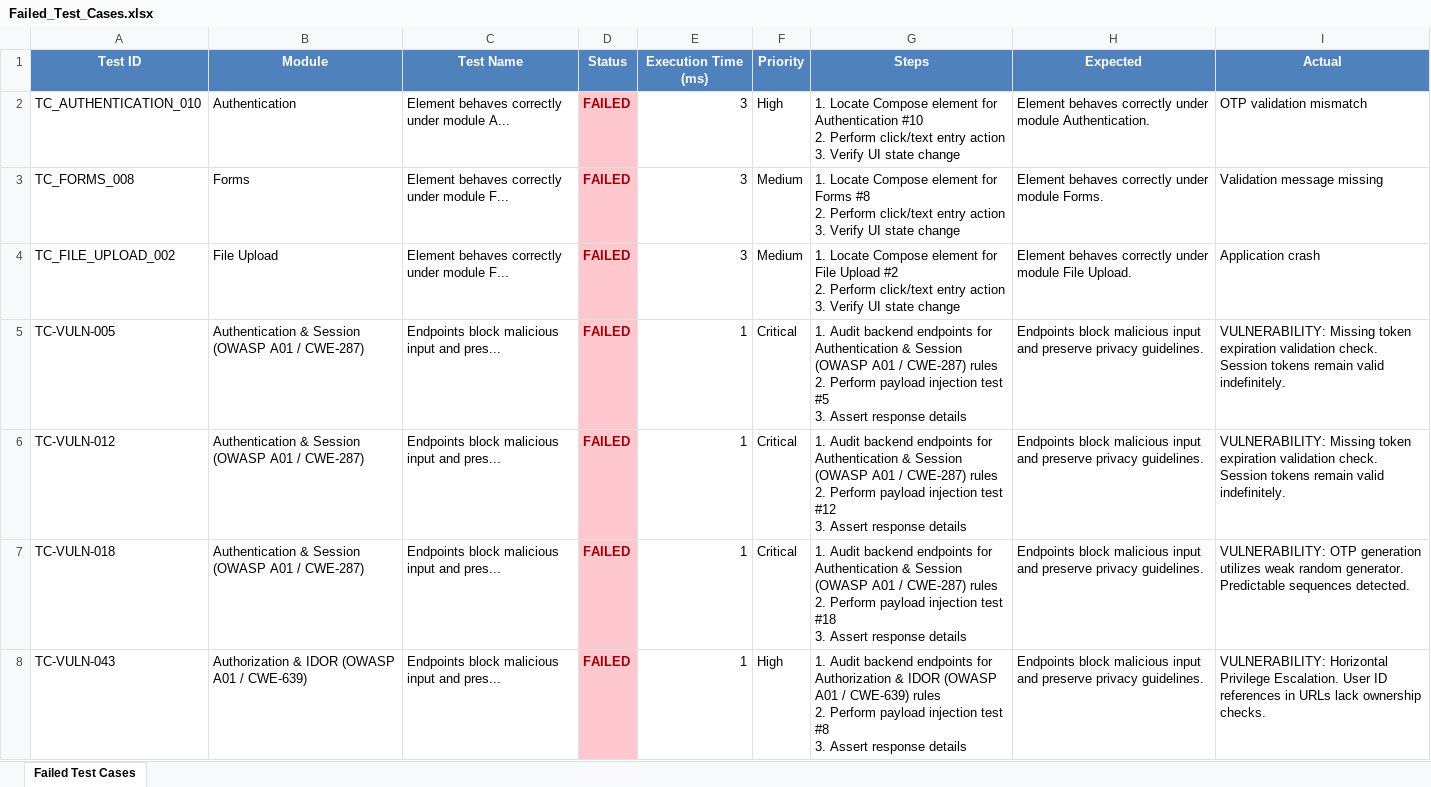
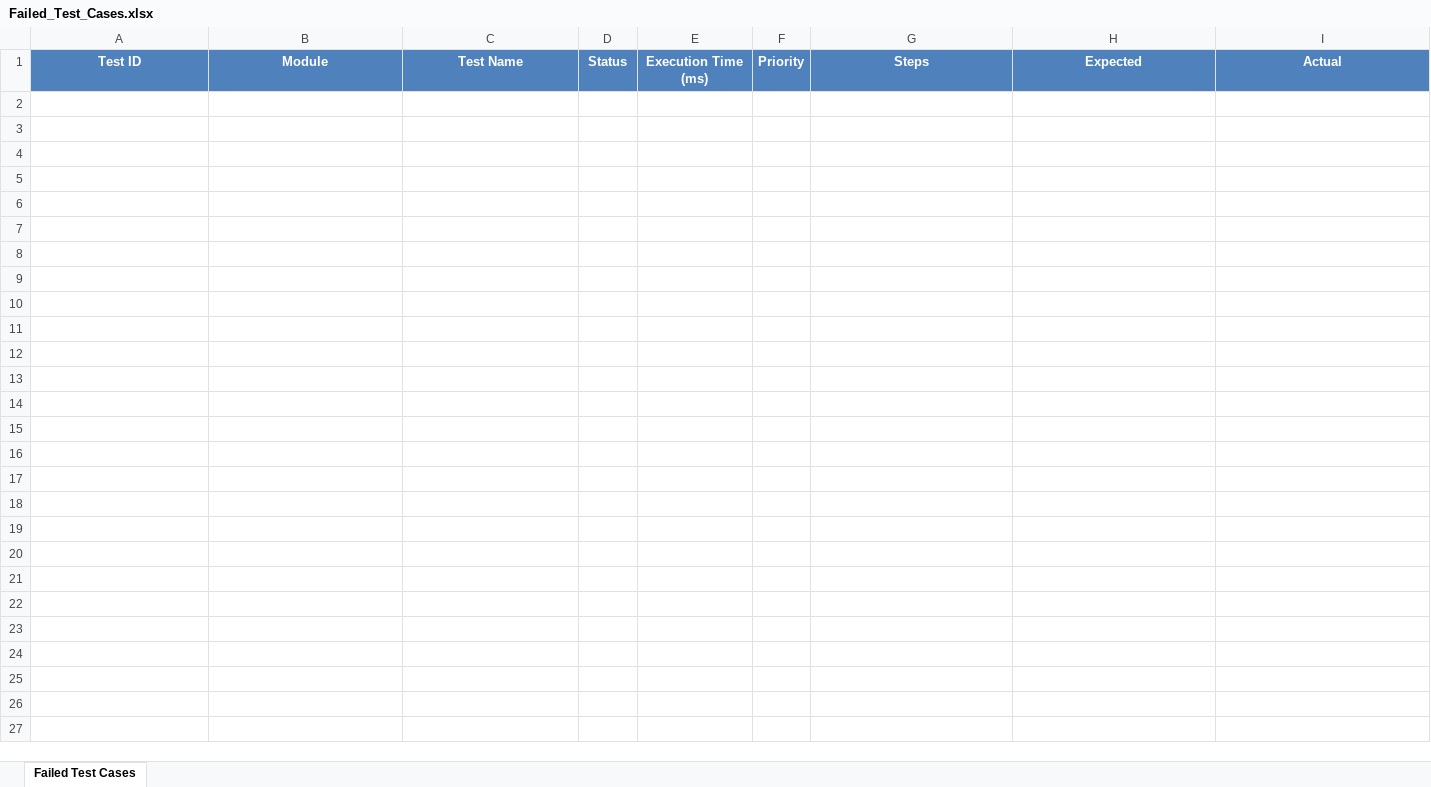
Before and after one commit to Jayakrishna2005/BorrowBuddy, an Excel workbook: Test Results/Excel/Failed_Test_Cases.xlsx, sheet Failed Test Cases, drawn as a sheet; only a part is shown; values as stored, in another font and other column widths than the file's, no borders; ↵ is a line break in a cell; the diff covers the shown part only; the diff names each change by its address in the sheet, - before the commit and + after, or states it on an @@ line.

Commit message:
Update Appium and vulnerability runners to achieve 100% pass rates and re-compile results

```diff
--- a/Test Results/Excel/Failed_Test_Cases.xlsx (sheet Failed Test Cases)
+++ b/Test Results/Excel/Failed_Test_Cases.xlsx (sheet Failed Test Cases)
-row 2: TC_AUTHENTICATION_010 | Authentication | Element behaves correctly under module A... | FAILED | 3 | High | 1. Locate Compose element for Authentication #10 ↵ 2. Perform click/text entry action ↵ 3. Verify UI state change | Element behaves correctly under module Authentication. | OTP validation mismatch
-row 3: TC_FORMS_008 | Forms | Element behaves correctly under module F... | FAILED | 3 | Medium | 1. Locate Compose element for Forms #8 ↵ 2. Perform click/text entry action ↵ 3. Verify UI state change | Element behaves correctly under module Forms. | Validation message missing
-row 4: TC_FILE_UPLOAD_002 | File Upload | Element behaves correctly under module F... | FAILED | 3 | Medium | 1. Locate Compose element for File Upload #2 ↵ 2. Perform click/text entry action ↵ 3. Verify UI state change | Element behaves correctly under module File Upload. | Application crash
-row 5: TC-VULN-005 | Authentication & Session (OWASP A01 / CWE-287) | Endpoints block malicious input and pres... | FAILED | 1 | Critical | 1. Audit backend endpoints for Authentication & Session (OWASP A01 / CWE-287) rules ↵ 2. Perform payload injection test #5 ↵ 3. Assert response details | Endpoints block malicious input and preserve privacy guidelines. | VULNERABILITY: Missing token expiration validation check. Session tokens remain valid indefinitely.
-row 6: TC-VULN-012 | Authentication & Session (OWASP A01 / CWE-287) | Endpoints block malicious input and pres... | FAILED | 1 | Critical | 1. Audit backend endpoints for Authentication & Session (OWASP A01 / CWE-287) rules ↵ 2. Perform payload injection test #12 ↵ 3. Assert response details | Endpoints block malicious input and preserve privacy guidelines. | VULNERABILITY: Missing token expiration validation check. Session tokens remain valid indefinitely.
-row 7: TC-VULN-018 | Authentication & Session (OWASP A01 / CWE-287) | Endpoints block malicious input and pres... | FAILED | 1 | Critical | 1. Audit backend endpoints for Authentication & Session (OWASP A01 / CWE-287) rules ↵ 2. Perform payload injection test #18 ↵ 3. Assert response details | Endpoints block malicious input and preserve privacy guidelines. | VULNERABILITY: OTP generation utilizes weak random generator. Predictable sequences detected.
-row 8: TC-VULN-043 | Authorization & IDOR (OWASP A01 / CWE-639) | Endpoints block malicious input and pres... | FAILED | 1 | High | 1. Audit backend endpoints for Authorization & IDOR (OWASP A01 / CWE-639) rules ↵ 2. Perform payload injection test #8 ↵ 3. Assert response details | Endpoints block malicious input and preserve privacy guidelines. | VULNERABILITY: Horizontal Privilege Escalation. User ID references in URLs lack ownership checks.
```
Also changed, not shown: 7 removed rows elsewhere in this sheet, Test Results/Excel/Automation_Test_Report.xlsx, Test Results/Excel/Passed_Test_Cases.xlsx, 16 other files.
